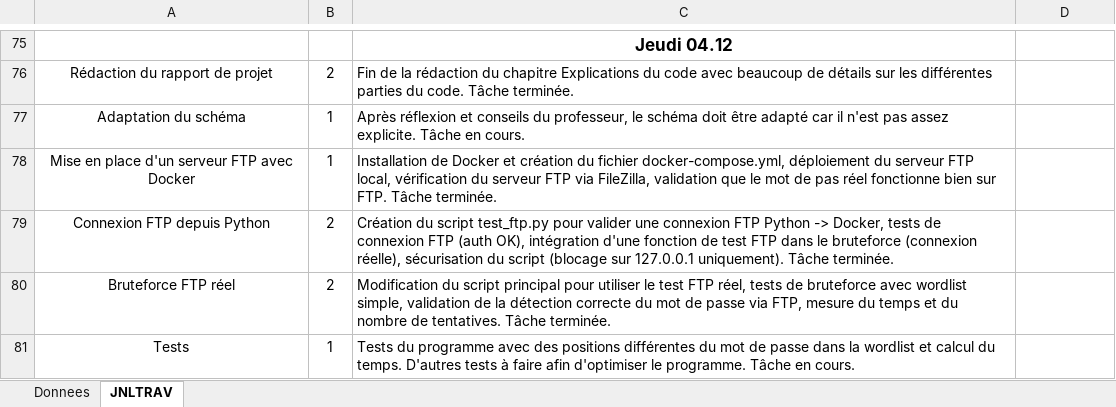
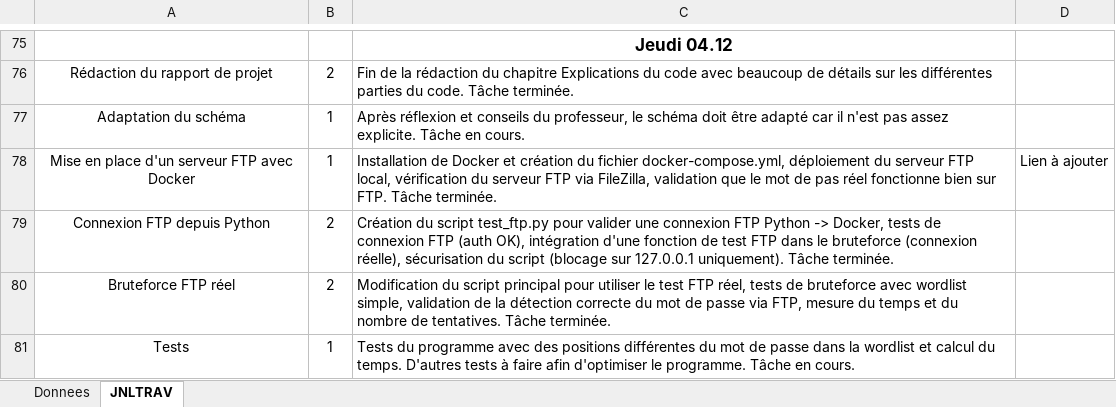
Before and after one commit to Jazztel20/P_App-Bruteforce, an Excel workbook: T-P_App-MatiasDenis-JDT.xlsx, sheet JNLTRAV, drawn as a sheet; only a part is shown, gaps mark what is left out; values as stored, in another font and other column widths than the file's, no borders; charts and pictures not drawn; the diff names each change by its address in the sheet, - before the commit and + after, or states it on an @@ line.

Commit message:
doc(JdT): correction et rédaction du journal de travail

```diff
--- a/T-P_App-MatiasDenis-JDT.xlsx (sheet JNLTRAV)
+++ b/T-P_App-MatiasDenis-JDT.xlsx (sheet JNLTRAV)
-D78: (empty)
+D78: Lien à ajouter
```
Also changed, not shown: charts or pictures.
